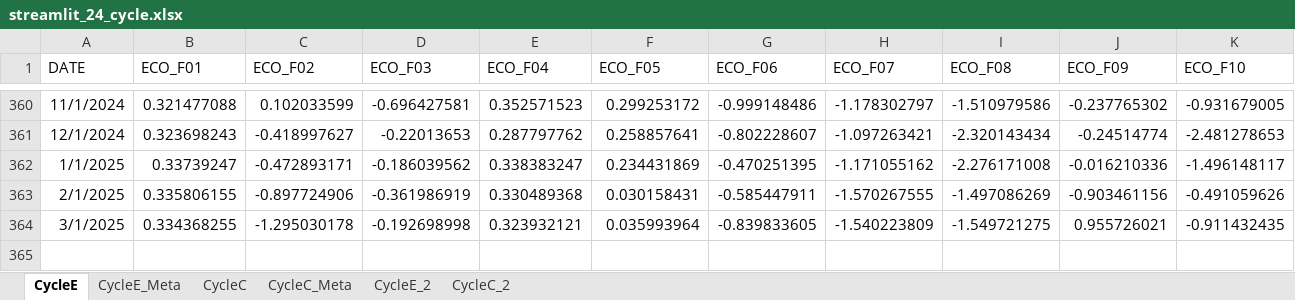
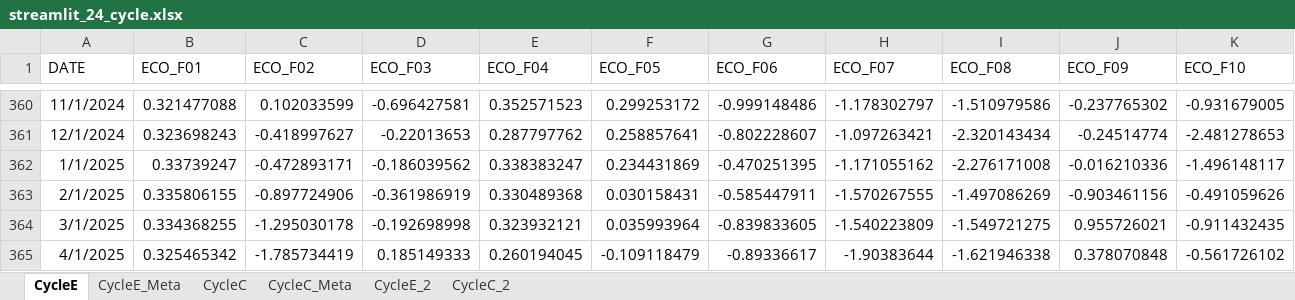
Before and after one commit to wogus337/quantamental, an Excel workbook: data/streamlit_24_cycle.xlsx, sheet CycleE, drawn as a sheet; only a part is shown, gaps mark what is left out; values as stored, in another font and other column widths than the file's, no borders; rows hold the shown columns only; the diff names each change by its address in the sheet, - before the commit and + after, or states it on an @@ line.

```diff
--- a/data/streamlit_24_cycle.xlsx (sheet CycleE)
+++ b/data/streamlit_24_cycle.xlsx (sheet CycleE)
+row 365: 4/1/2025 | 0.325465342 | -1.785734419 | 0.185149333 | 0.260194045 | -0.109118479 | -0.89336617 | -1.90383644 | -1.621946338 | 0.378070848 | -0.561726102
```
Also changed, not shown: sheet CycleC, sheet CycleE_2, sheet CycleC_2.
